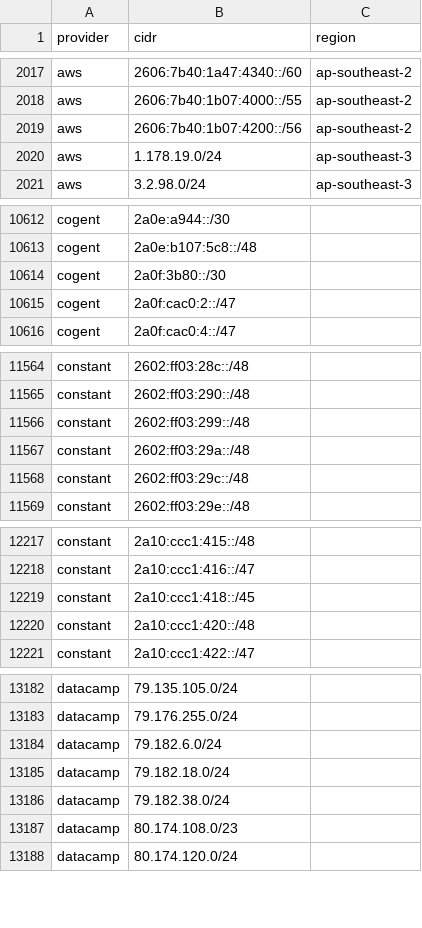
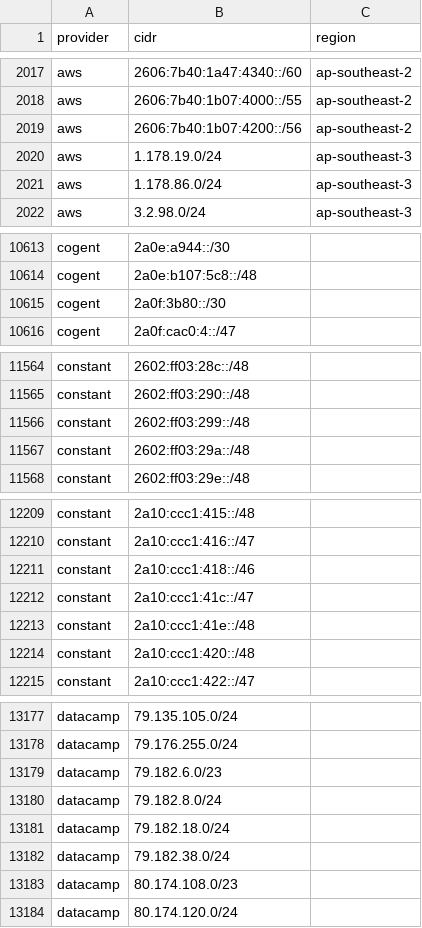
Before and after one commit to 123jjck/cdn-ip-ranges, a CSV file: all/all.csv, drawn as a sheet; only a part is shown, gaps mark what is left out; the diff covers the shown part only.

```diff
--- a/all/all.csv
+++ b/all/all.csv
@@ -2020,2 +2020,3 @@ aws,2606:7b40:1b07:4200::/56,ap-southeast-2
 aws,1.178.19.0/24,ap-southeast-3
+aws,1.178.86.0/24,ap-southeast-3
 aws,3.2.98.0/24,ap-southeast-3
@@ -10614,3 +10615,2 @@ cogent,2a0e:b107:5c8::/48,
 cogent,2a0f:3b80::/30,
-cogent,2a0f:cac0:2::/47,
 cogent,2a0f:cac0:4::/47,
@@ -11567,3 +11567,2 @@ constant,2602:ff03:299::/48,
 constant,2602:ff03:29a::/48,
-constant,2602:ff03:29c::/48,
 constant,2602:ff03:29e::/48,
@@ -12218,3 +12210,5 @@ constant,2a10:ccc1:415::/48,
 constant,2a10:ccc1:416::/47,
-constant,2a10:ccc1:418::/45,
+constant,2a10:ccc1:418::/46,
+constant,2a10:ccc1:41c::/47,
+constant,2a10:ccc1:41e::/48,
 constant,2a10:ccc1:420::/48,
@@ -13183,3 +13178,4 @@ datacamp,79.135.105.0/24,
 datacamp,79.176.255.0/24,
-datacamp,79.182.6.0/24,
+datacamp,79.182.6.0/23,
+datacamp,79.182.8.0/24,
 datacamp,79.182.18.0/24,
```
Also changed, not shown: 2 added rows, 7 removed rows and 1 edited cell elsewhere in this file, 34 other files.
